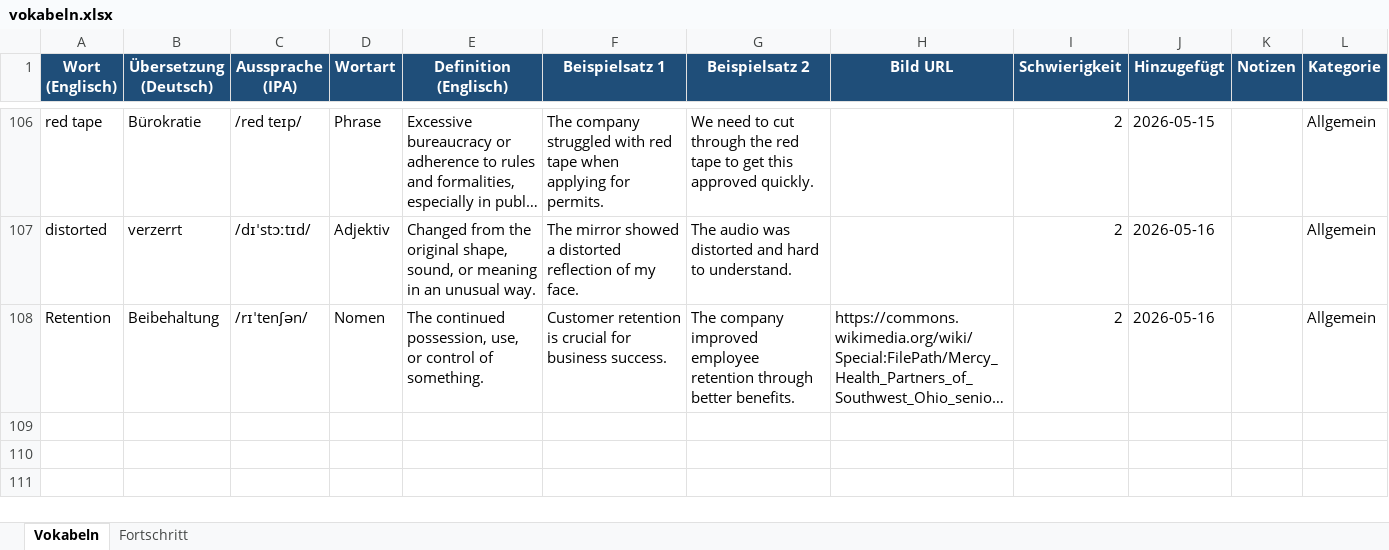
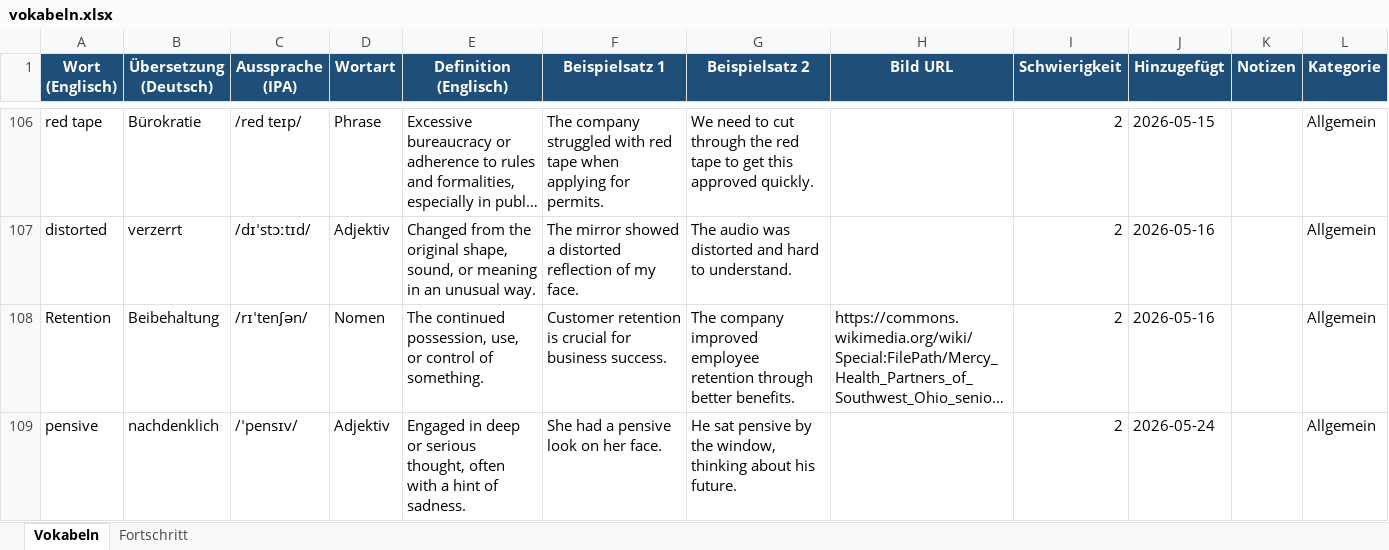
Before and after one commit to timlbclaude/Englishtrainer, an Excel workbook: vokabeln.xlsx, sheet Vokabeln, drawn as a sheet; only a part is shown, gaps mark what is left out; long unchanged cells end in …; values as stored, in another font and other column widths than the file's, no borders; the diff names each change by its address in the sheet, - before the commit and + after, or states it on an @@ line.

Commit message:
ETA: Neues Wort 'pensive' aus Issue #35

```diff
--- a/vokabeln.xlsx (sheet Vokabeln)
+++ b/vokabeln.xlsx (sheet Vokabeln)
+row 109: pensive | nachdenklich | /ˈpensɪv/ | Adjektiv | Engaged in deep or serious thought, often with a hint of sadness. | She had a pensive look on her face. | He sat pensive by the window, thinking about his future. |  | 2 | 2026-05-24 |  | Allgemein
```
Also changed, not shown: 1 other file.
